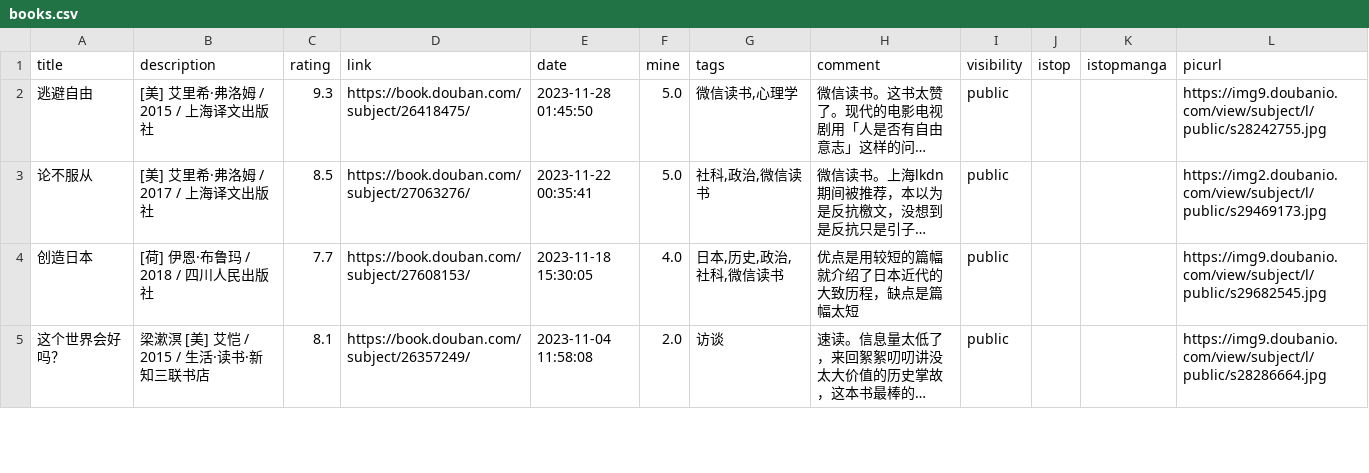
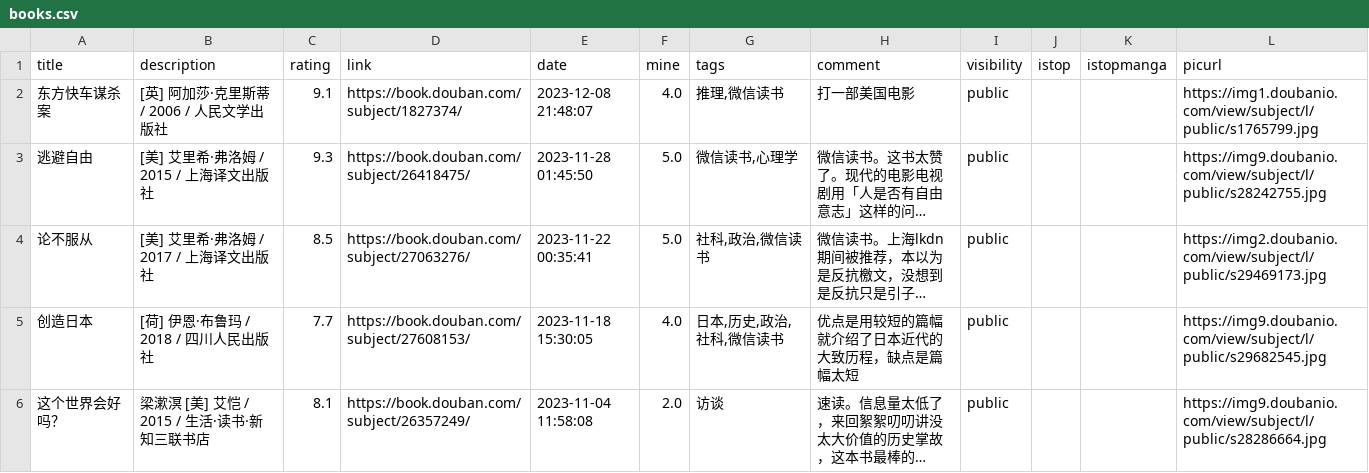
Before and after one commit to zshowing/zshowing.github.io, a CSV file: _data/books.csv, drawn as a sheet; only a part is shown; long unchanged cells end in …; the diff names each change by its address in the sheet, - before the commit and + after, or states it on an @@ line.

```diff
--- a/_data/books.csv
+++ b/_data/books.csv
+row 2: 东方快车谋杀案 | [英] 阿加莎·克里斯蒂 / 2006 / 人民文学出版社 | 9.1 | https://book.douban.com/subject/1827374/ | 2023-12-08 21:48:07 | 4.0 | 推理,微信读书 | 打一部美国电影 | public |  |  | https://img1.doubanio.com/view/subject/l/public/s1765799.jpg
```
Also changed, not shown: 2 other files.
